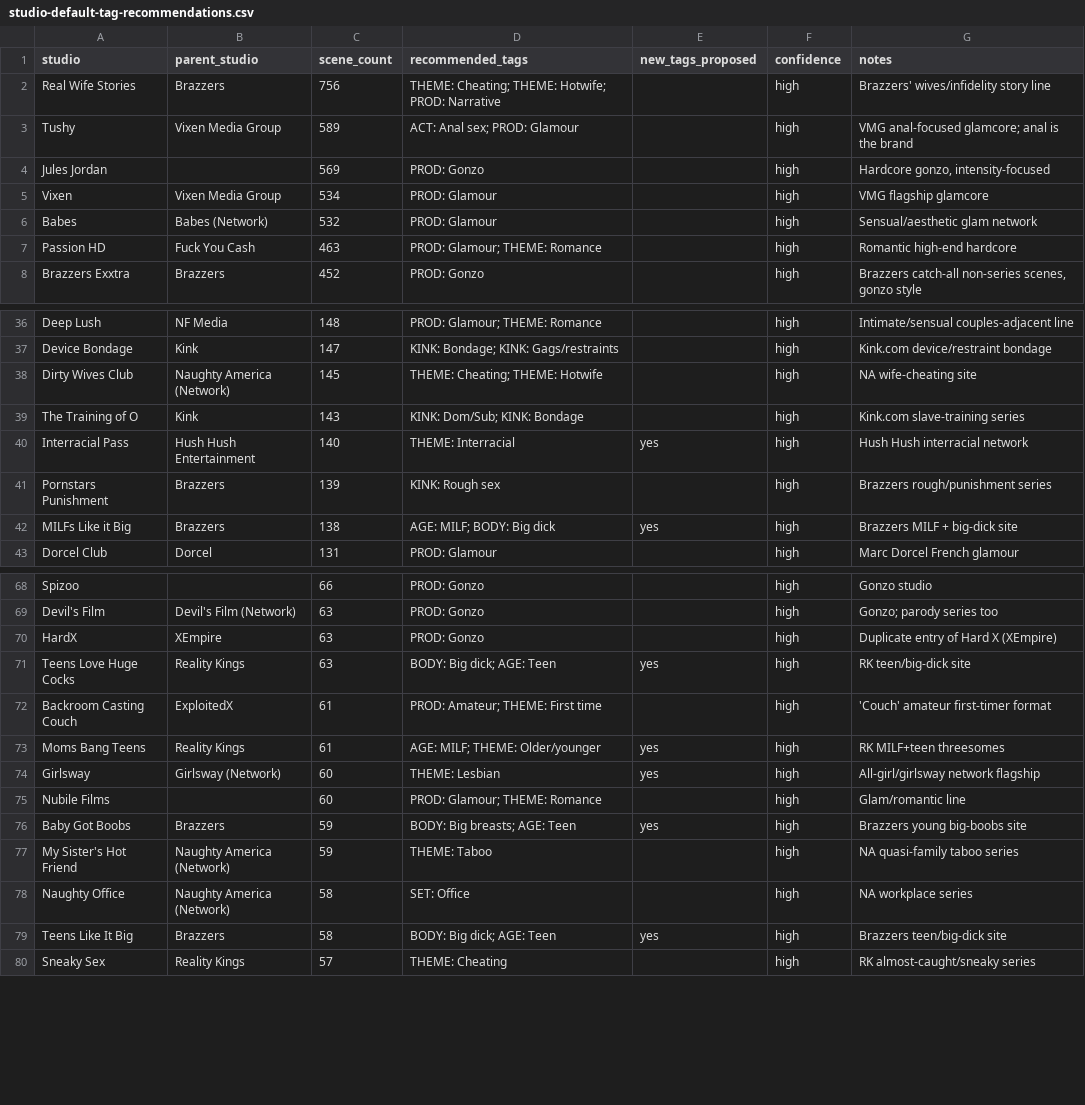
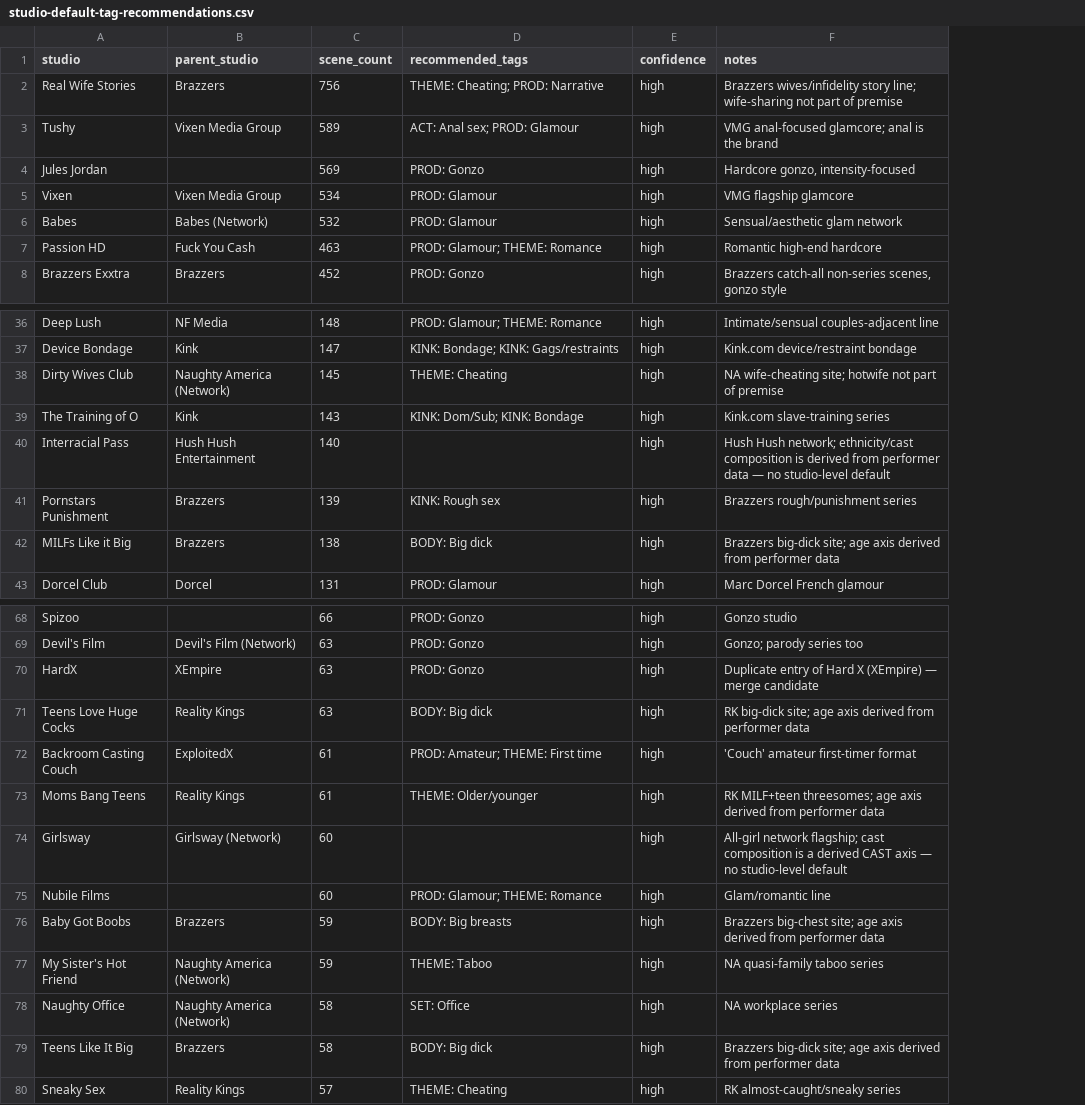
Before and after one commit to therealdeex/tag-curator, a CSV file: studio-default-tag-recommendations.csv, drawn as a sheet; only a part is shown, gaps mark what is left out; removed rows and columns are numbered as before the commit, all else as after; the diff covers the shown part only; the diff names each change by its address in the sheet, - before the commit and + after, or states it on an @@ line.

Commit message:
fix(data): studio tag recommendations aligned to taxonomy review — derived axes (AGE/DEMO/CAST) never inherited, retired ACT: Blowjob removed, hotwife/parody premises corrected

```diff
--- a/studio-default-tag-recommendations.csv
+++ b/studio-default-tag-recommendations.csv
-column E (new_tags_proposed), rows 40-42: yes |  | yes; rows 71-79: yes |  | yes | yes |  | yes |  |  | yes
-D2 (recommended_tags): THEME: Cheating; THEME: Hotwife; PROD: Narrative
+D2 (recommended_tags): THEME: Cheating; PROD: Narrative
-F2 (notes): Brazzers' wives/infidelity story line
+F2 (notes): Brazzers wives/infidelity story line; wife-sharing not part of premise
-D38 (recommended_tags): THEME: Cheating; THEME: Hotwife
+D38 (recommended_tags): THEME: Cheating
-F38 (notes): NA wife-cheating site
+F38 (notes): NA wife-cheating site; hotwife not part of premise
-D40 (recommended_tags): THEME: Interracial
+D40 (recommended_tags): (empty)
-F40 (notes): Hush Hush interracial network
+F40 (notes): Hush Hush network; ethnicity/cast composition is derived from performer data — no studio-level default
-D42 (recommended_tags): AGE: MILF; BODY: Big dick
+D42 (recommended_tags): BODY: Big dick
-F42 (notes): Brazzers MILF + big-dick site
+F42 (notes): Brazzers big-dick site; age axis derived from performer data
-F70 (notes): Duplicate entry of Hard X (XEmpire)
+F70 (notes): Duplicate entry of Hard X (XEmpire) — merge candidate
-D71 (recommended_tags): BODY: Big dick; AGE: Teen
+D71 (recommended_tags): BODY: Big dick
-F71 (notes): RK teen/big-dick site
+F71 (notes): RK big-dick site; age axis derived from performer data
-D73 (recommended_tags): AGE: MILF; THEME: Older/younger
+D73 (recommended_tags): THEME: Older/younger
-F73 (notes): RK MILF+teen threesomes
+F73 (notes): RK MILF+teen threesomes; age axis derived from performer data
-D74 (recommended_tags): THEME: Lesbian
+D74 (recommended_tags): (empty)
-F74 (notes): All-girl/girlsway network flagship
+F74 (notes): All-girl network flagship; cast composition is a derived CAST axis — no studio-level default
-D76 (recommended_tags): BODY: Big breasts; AGE: Teen
+D76 (recommended_tags): BODY: Big breasts
-F76 (notes): Brazzers young big-boobs site
+F76 (notes): Brazzers big-chest site; age axis derived from performer data
-D79 (recommended_tags): BODY: Big dick; AGE: Teen
+D79 (recommended_tags): BODY: Big dick
-F79 (notes): Brazzers teen/big-dick site
+F79 (notes): Brazzers big-dick site; age axis derived from performer data
```
Also changed, not shown: 58 edited cells elsewhere in this file.
